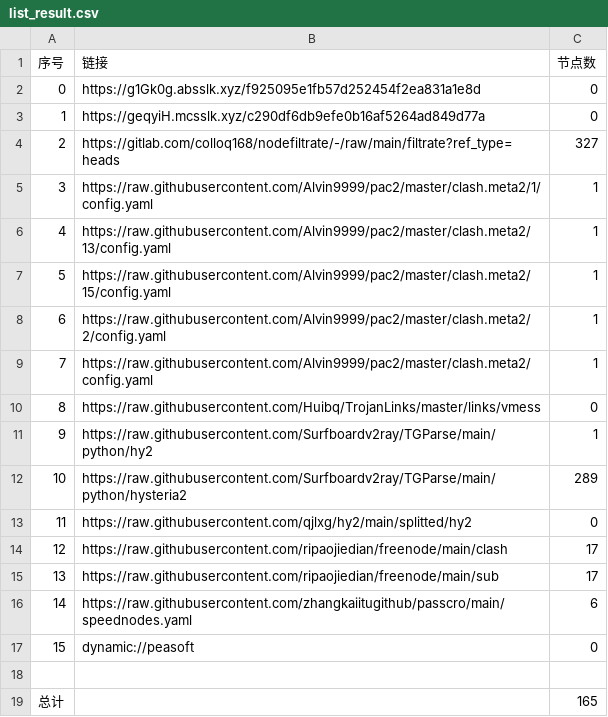
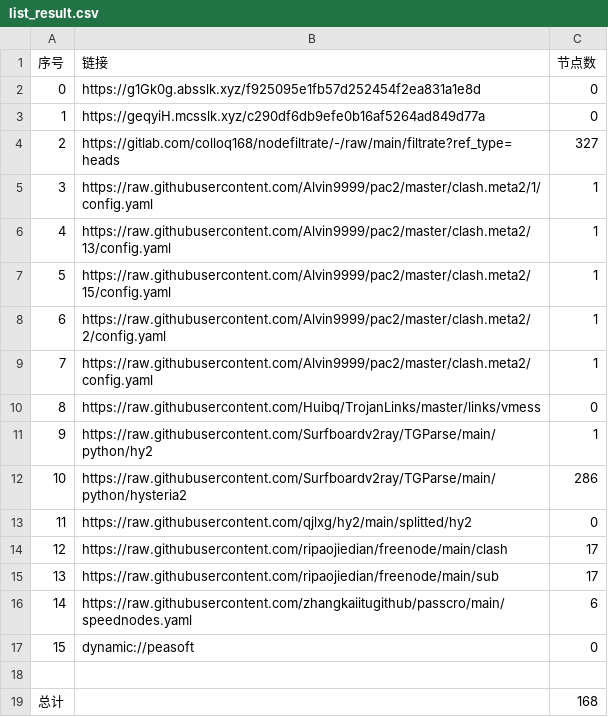
Before and after one commit to lejia1314520/AutoMergePublicNodes, a CSV file: list_result.csv, drawn as a sheet.

```diff
--- a/list_result.csv
+++ b/list_result.csv
@@ -11,3 +11,3 @@
 9,https://raw.githubusercontent.com/Surfboardv2ray/TGParse/main/python/hy2,1
-10,https://raw.githubusercontent.com/Surfboardv2ray/TGParse/main/python/hysteria2,289
+10,https://raw.githubusercontent.com/Surfboardv2ray/TGParse/main/python/hysteria2,286
 11,https://raw.githubusercontent.com/qjlxg/hy2/main/splitted/hy2,0
@@ -18,2 +18,2 @@
 
-总计,,165
+总计,,168
```
Also changed, not shown: 6 other files.
